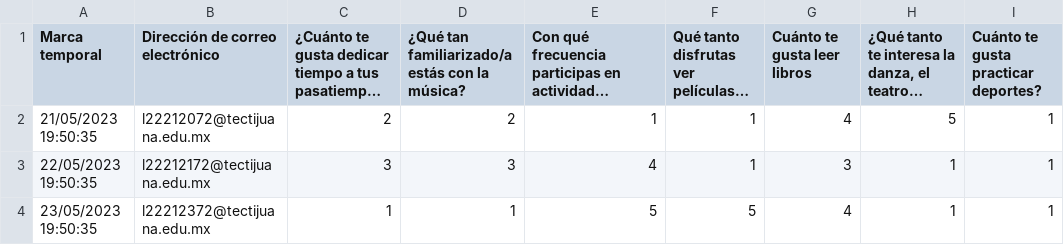
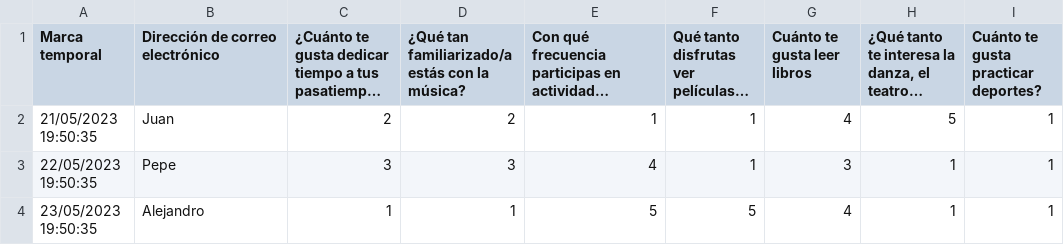
Before and after one commit to wazazky/CdR, a CSV file: respuestas.csv, drawn as a sheet; only a part is shown; long unchanged cells end in …; the diff names each change by its address in the sheet, - before the commit and + after, or states it on an @@ line.

Commit message:
Update respuestas.csv

```diff
--- a/respuestas.csv
+++ b/respuestas.csv
-B2 (Dirección de correo electrónico): l22212072@tectijuana.edu.mx
+B2 (Dirección de correo electrónico): Juan
-B3 (Dirección de correo electrónico): l22212172@tectijuana.edu.mx
+B3 (Dirección de correo electrónico): Pepe
-B4 (Dirección de correo electrónico): l22212372@tectijuana.edu.mx
+B4 (Dirección de correo electrónico): Alejandro
```
